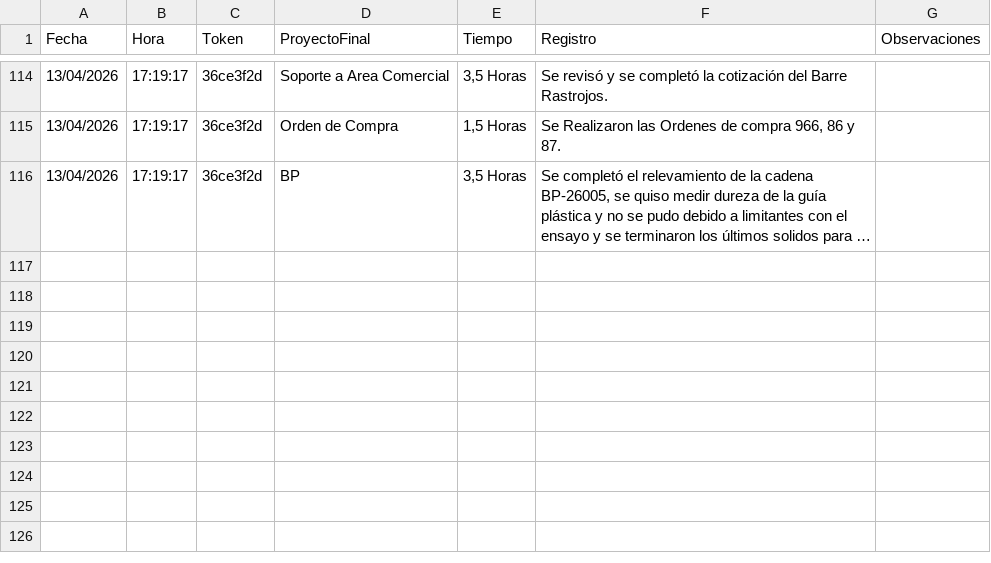
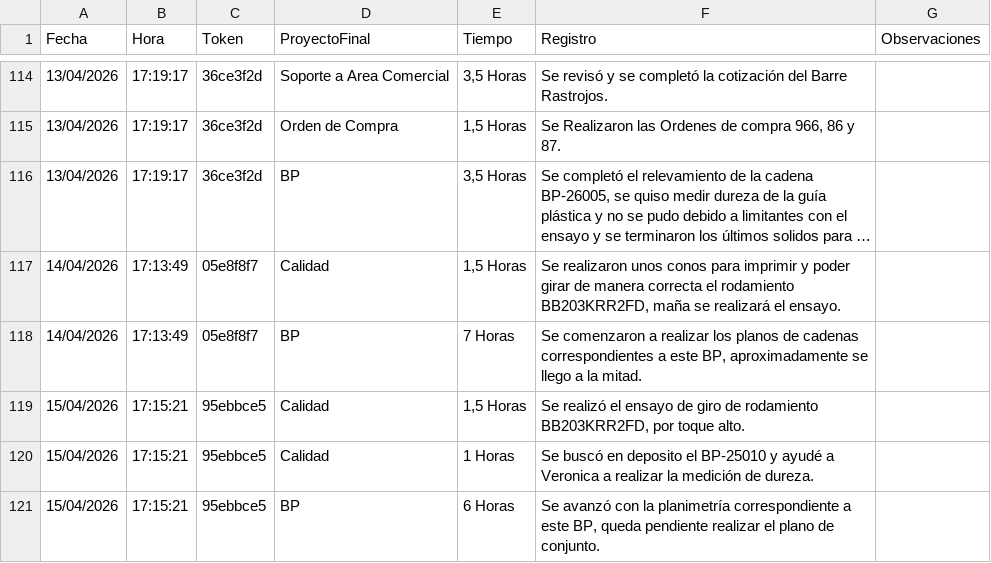
Before and after one commit to lcontigiani/BPB-Groupv4, a CSV file: Oficina Tecnica/Registro de Actividad/Codigos/data/respuestas_csv/Agustin Alberto.csv, drawn as a sheet; only a part is shown, gaps mark what is left out; long unchanged cells end in …; the diff names each change by its address in the sheet, - before the commit and + after, or states it on an @@ line.

```diff
--- a/Oficina Tecnica/Registro de Actividad/Codigos/data/respuestas_csv/Agustin Alberto.csv
+++ b/Oficina Tecnica/Registro de Actividad/Codigos/data/respuestas_csv/Agustin Alberto.csv
+row 117: 14/04/2026 | 17:13:49 | 05e8f8f7 | Calidad | 1,5 Horas | Se realizaron unos conos para imprimir y poder girar de manera correcta el rodamiento BB203KRR2FD, maña se realizará el ensayo.
+row 118: 14/04/2026 | 17:13:49 | 05e8f8f7 | BP | 7 Horas | Se comenzaron a realizar los planos de cadenas correspondientes a este BP, aproximadamente se llego a la mitad.
+row 119: 15/04/2026 | 17:15:21 | 95ebbce5 | Calidad | 1,5 Horas | Se realizó el ensayo de giro de rodamiento BB203KRR2FD, por toque alto.
+row 120: 15/04/2026 | 17:15:21 | 95ebbce5 | Calidad | 1 Horas | Se buscó en deposito el BP-25010 y ayudé a Veronica a realizar la medición de dureza.
+row 121: 15/04/2026 | 17:15:21 | 95ebbce5 | BP | 6 Horas | Se avanzó con la planimetría correspondiente a este BP, queda pendiente realizar el plano de conjunto.
```
Also changed, not shown: Oficina Tecnica/Registro de Actividad/Codigos/data/base_datos_respuestas.csv, Oficina Tecnica/Registro de Actividad/Codigos/data/respuestas_csv/Agustin Fareleira.csv, 25 other files.
